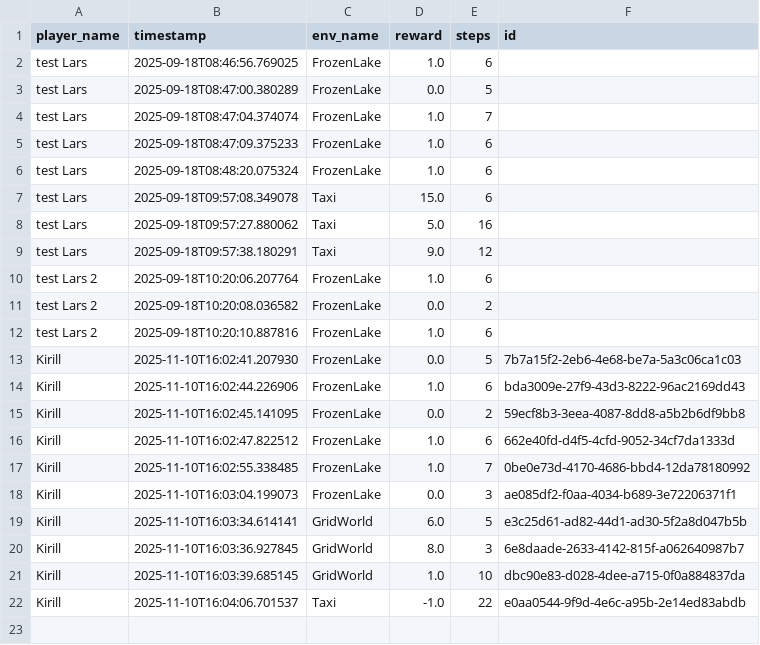
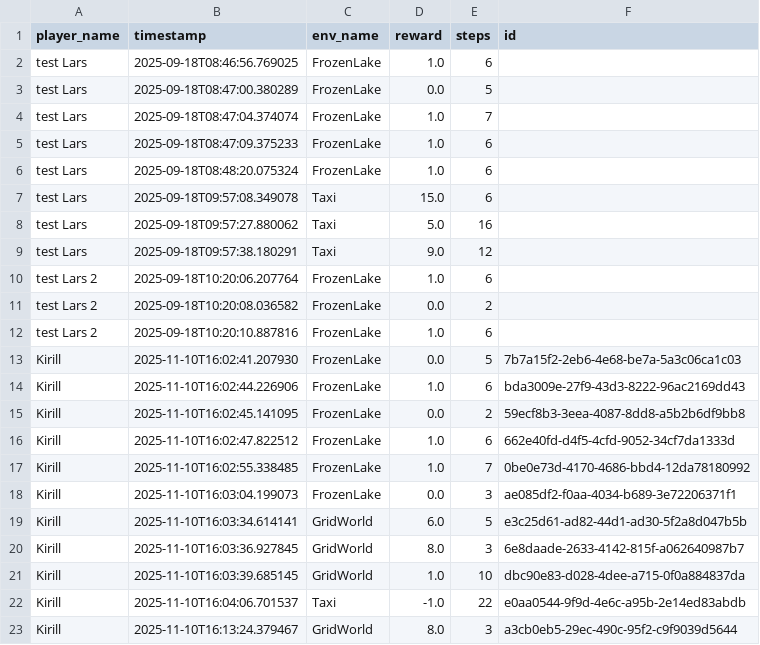
Before and after one commit to kirsalfetnik/gymnasium_human_feedback, a CSV file: rewards.csv, drawn as a sheet; the diff names each change by its address in the sheet, - before the commit and + after, or states it on an @@ line.

```diff
--- a/rewards.csv
+++ b/rewards.csv
+row 23: Kirill | 2025-11-10T16:13:24.379467 | GridWorld | 8.0 | 3 | a3cb0eb5-29ec-490c-95f2-c9f9039d5644
```
Also changed, not shown: trajectories.csv.
